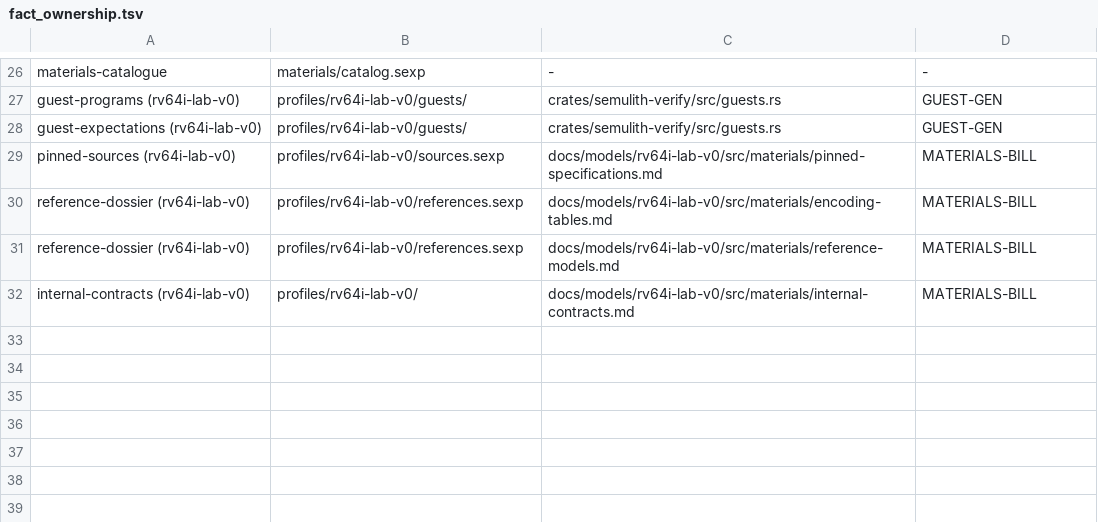
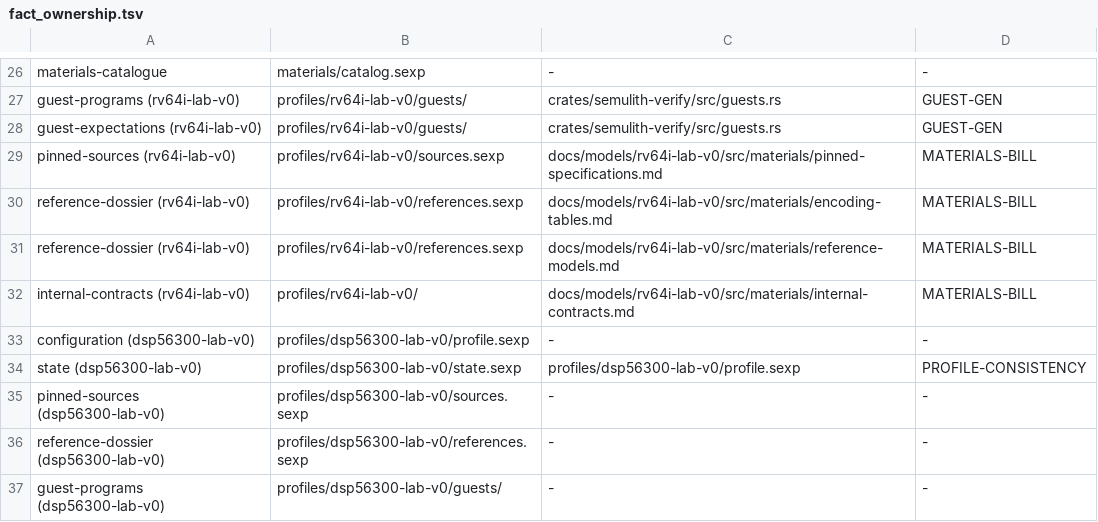
Before and after one commit to rdje/semulith, a TSV file: doctrine/fact_ownership.tsv, drawn as a sheet; only a part is shown, gaps mark what is left out.

Commit message:
SEMULITH-BR-0018 (leaf P3-BREADTH.7): the dossier lands governed — profile/state/interactions in profiles/, the ownership rows, the census arms; every attaching gate green
- The three schema-validated documents moved from docs/tasks/artifacts/p3-breadth/dsp56300-dossier/ to profiles/dsp56300-lab-v0/ (rename lineage kept; headers rewritten from "NOT LANDED" to the landed gate map): profile.sexp (the subset decisions + the vehicle declaration), state.sexp (the F6 census as data), interactions.sexp (6 axes, 21 cells)
- Every attaching gate green WITH the documents landed: EXERCISE-COVERAGE (19/19 DSP, 52/52 rv64), EXTRACTION (sibling-crate route reported), INTERACTION-MATRIX (2 units — the DSP's 21 cells re-derived and resolved), PROFILE-CONSISTENCY (2 dossiers), DOSSIER-SCHEMA (62 validated, 2 skipped by name), FACT-OWNERSHIP (23 kinds — the DSP's five rows landed; the two post-landing census arms prove same-unit pairing, self-test 10/10)
- The DOSSIER's rows read present/deferred with owners; the stale "lands with the model slice" wording for requirements and unit registration re-routed to P3-BREADTH.6. .7 DONE 3/3; the frontier is .6, the BREADTH gate report
- Verification: make gate green end-to-end with the documents landed. Bookkeeping: .7 slice 1's and slice 2's checklists archived verbatim (the 64 KiB per-part held)

```diff
--- a/doctrine/fact_ownership.tsv
+++ b/doctrine/fact_ownership.tsv
@@ -32 +32,6 @@ reference-dossier (rv64i-lab-v0)	profiles/rv64i-lab-v0/references.sexp	docs/mode
 internal-contracts (rv64i-lab-v0)	profiles/rv64i-lab-v0/	docs/models/rv64i-lab-v0/src/materials/internal-contracts.md	MATERIALS-BILL
+configuration (dsp56300-lab-v0)	profiles/dsp56300-lab-v0/profile.sexp	-	-
+state (dsp56300-lab-v0)	profiles/dsp56300-lab-v0/state.sexp	profiles/dsp56300-lab-v0/profile.sexp	PROFILE-CONSISTENCY
+pinned-sources (dsp56300-lab-v0)	profiles/dsp56300-lab-v0/sources.sexp	-	-
+reference-dossier (dsp56300-lab-v0)	profiles/dsp56300-lab-v0/references.sexp	-	-
+guest-programs (dsp56300-lab-v0)	profiles/dsp56300-lab-v0/guests/	-	-
```
Also changed, not shown: 13 other files.
